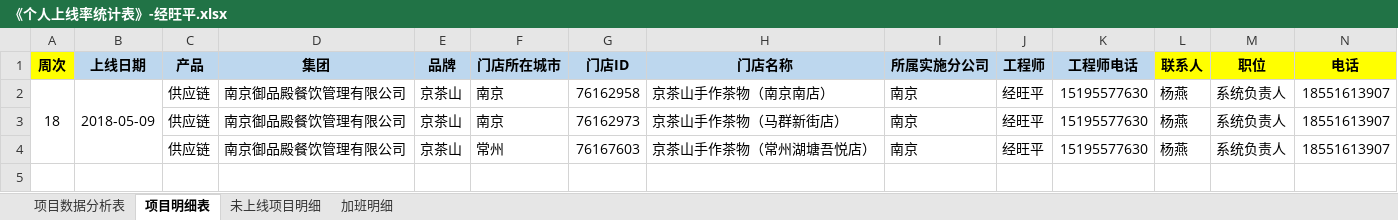
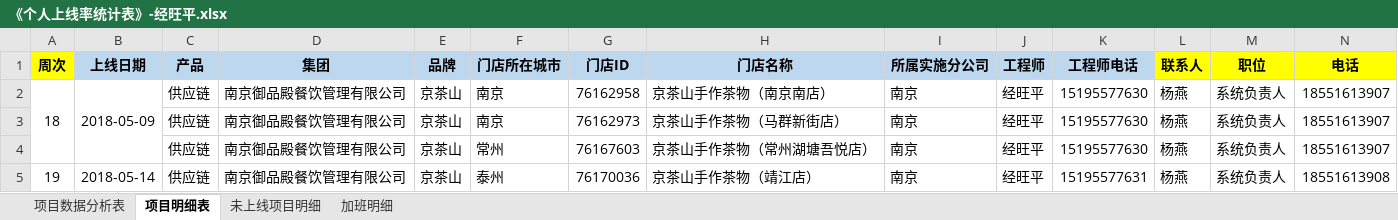
Before and after one commit to zhanglei601396810/NanJing, an Excel workbook: 周数据/《个人上线率统计表》-经旺平.xlsx, sheet 项目明细表, drawn as a sheet; only a part is shown; values as stored, in another font and other column widths than the file's, no borders; rows hold the shown columns only; the diff names each change by its address in the sheet, - before the commit and + after, or states it on an @@ line.

Commit message:
经旺平

```diff
--- a/周数据/《个人上线率统计表》-经旺平.xlsx (sheet 项目明细表)
+++ b/周数据/《个人上线率统计表》-经旺平.xlsx (sheet 项目明细表)
+row 5: 19 | 2018-05-14 | 供应链 | 南京御品殿餐饮管理有限公司 | 京茶山 | 泰州 | 76170036 | 京茶山手作茶物（靖江店） | 南京 | 经旺平 | 15195577631 | 杨燕 | 系统负责人 | 18551613908
```
